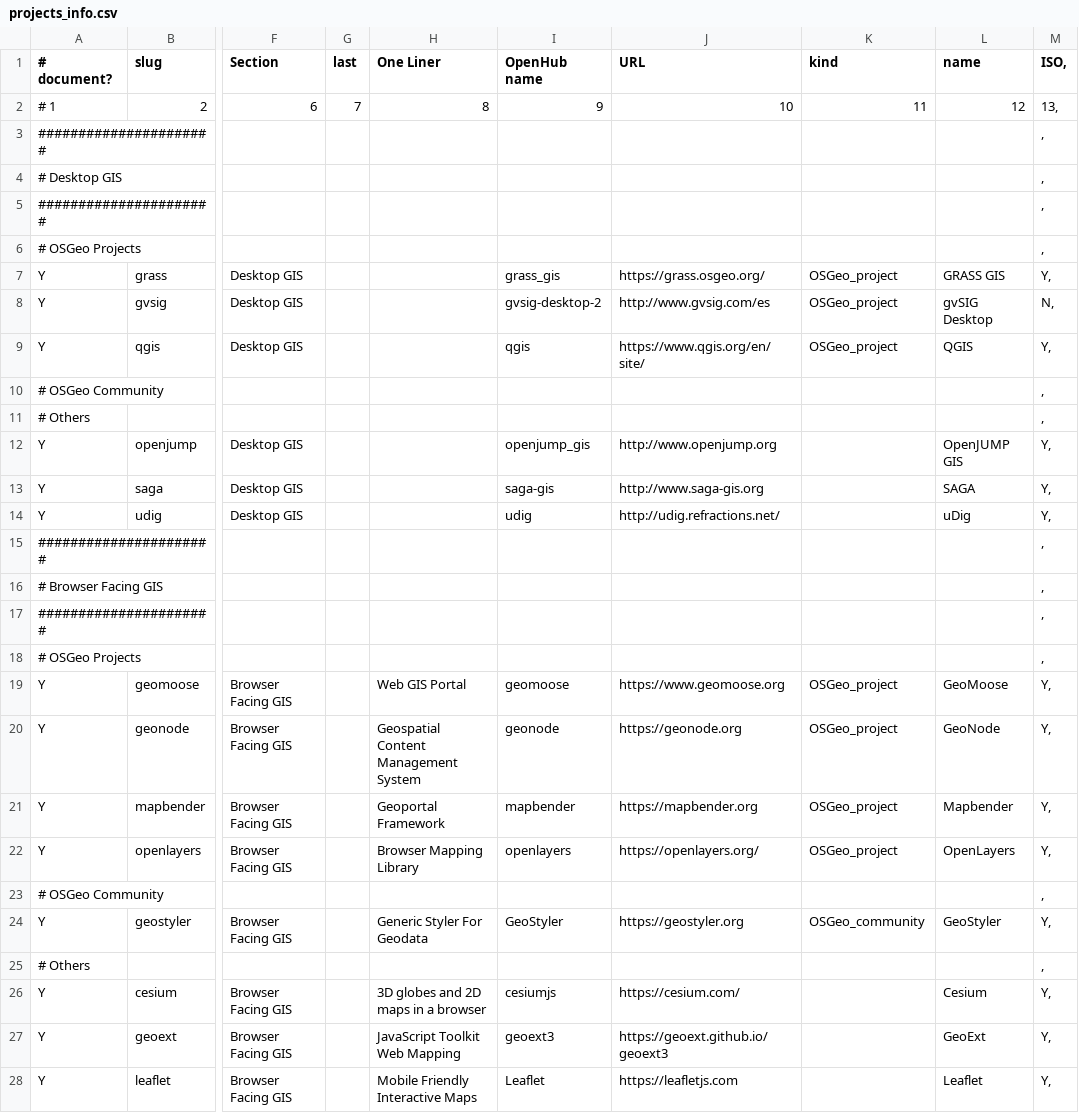
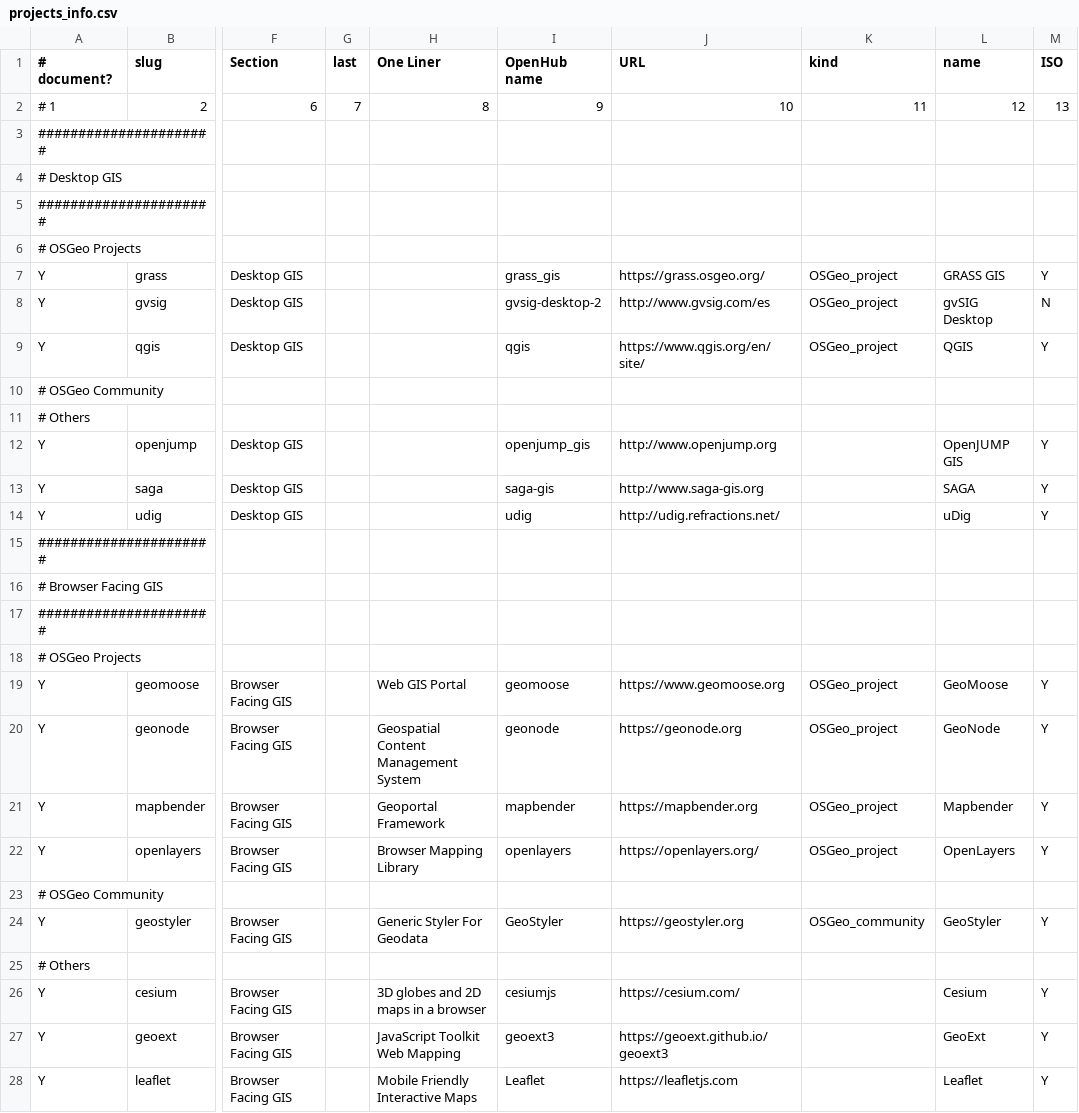
Before and after one commit to OSGeo/OSGeoLive-doc, a CSV file: projects_info.csv, drawn as a sheet; only a part is shown, gaps mark what is left out; the diff covers the shown part only; the diff names each change by its address in the sheet, - before the commit and + after, or states it on an @@ line.

Commit message:
Update projects_info.csv
corrected a saving mistake

```diff
--- a/projects_info.csv
+++ b/projects_info.csv
-M1: ISO,
+M1: ISO
-M2 (ISO): 13,
+M2 (ISO): 13
-M3:M6 (ISO): ,
+M3:M6 (ISO): (empty)
-M7 (ISO): Y,
+M7 (ISO): Y
-M8 (ISO): N,
+M8 (ISO): N
-M9 (ISO): Y,
+M9 (ISO): Y
-M10:M11 (ISO): ,
+M10:M11 (ISO): (empty)
-M12:M14 (ISO): Y,
+M12:M14 (ISO): Y
-M15:M18 (ISO): ,
+M15:M18 (ISO): (empty)
-M19:M22 (ISO): Y,
+M19:M22 (ISO): Y
-M23 (ISO): ,
+M23 (ISO): (empty)
-M24 (ISO): Y,
+M24 (ISO): Y
-M25 (ISO): ,
+M25 (ISO): (empty)
-M26:M28 (ISO): Y,
+M26:M28 (ISO): Y
```
Also changed, not shown: 113 edited cells elsewhere in this file.
